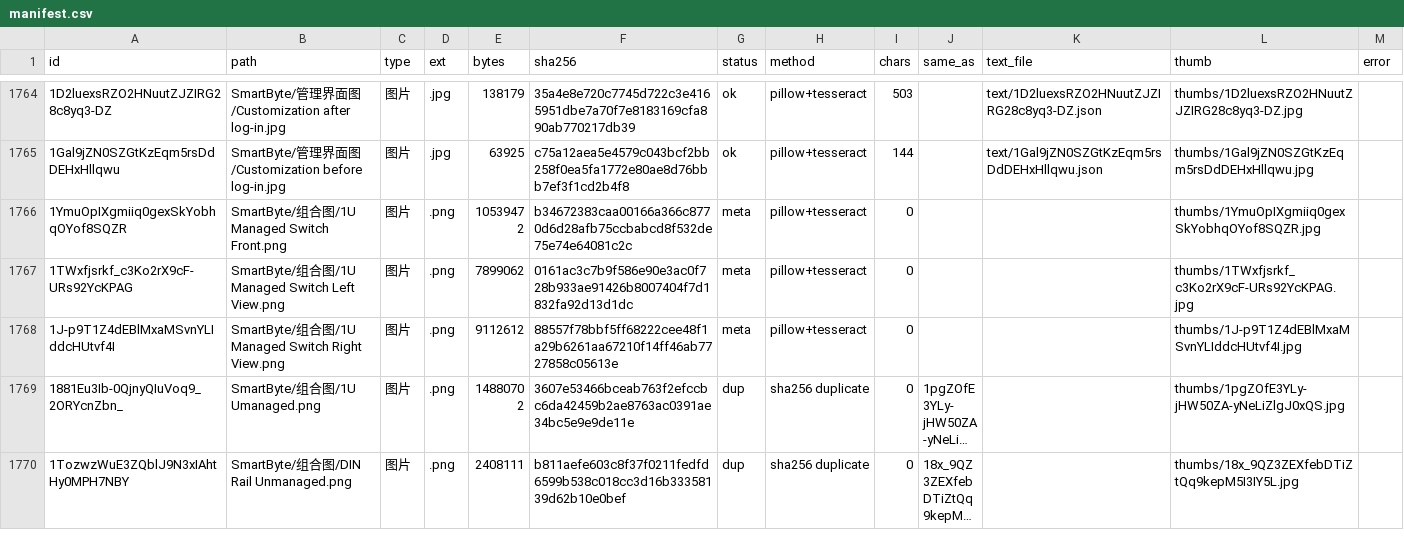
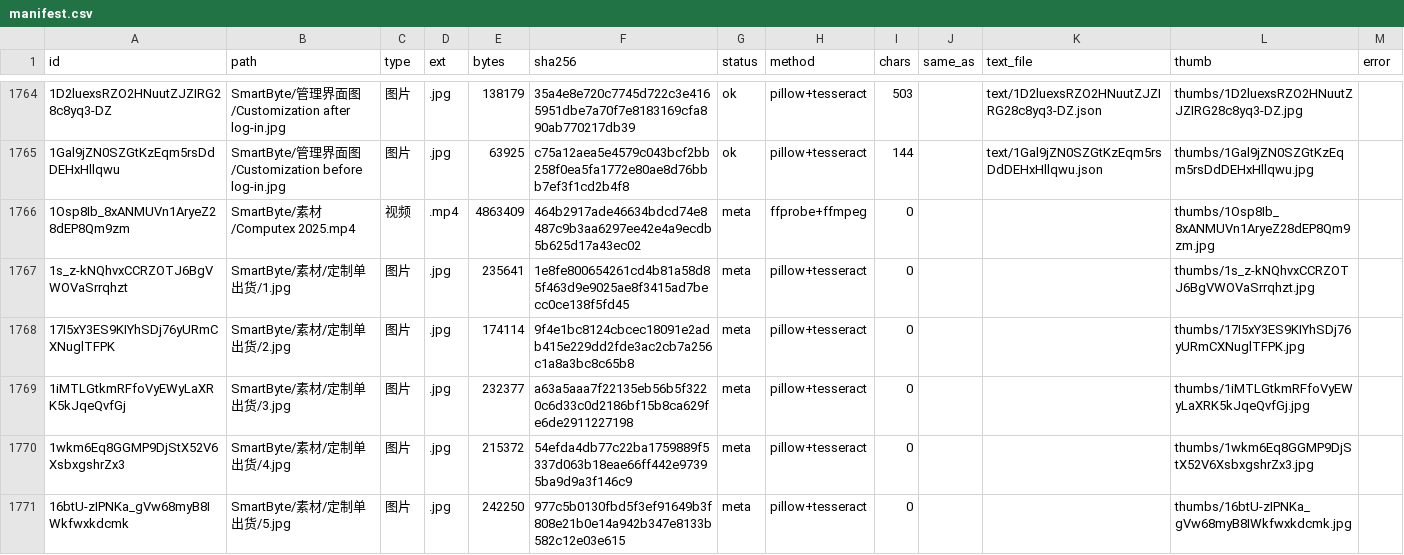
Before and after one commit to elsasaga-cloud/Planet, a CSV file: data/smartbyte_drive/manifest.csv, drawn as a sheet; only a part is shown, gaps mark what is left out; the shorter side is filled out with more unchanged rows; long unchanged cells end in …; the diff covers the shown part only; the diff names each change by its address in the sheet, - before the commit and + after, or states it on an @@ line.

```diff
--- a/data/smartbyte_drive/manifest.csv
+++ b/data/smartbyte_drive/manifest.csv
+row 1766: 1Osp8Ib_8xANMUVn1AryeZ28dEP8Qm9zm | SmartByte/素材/Computex 2025.mp4 | 视频 | .mp4 | 4863409 | 464b2917ade46634bdcd74e8487c9b3aa6297ee42e4a9ecdb5b625d17a43ec02 | meta | ffprobe+ffmpeg | 0 |  |  | thumbs/1Osp8Ib_8xANMUVn1AryeZ28dEP8Qm9zm.jpg
+row 1767: 1s_z-kNQhvxCCRZOTJ6BgVWOVaSrrqhzt | SmartByte/素材/定制单出货/1.jpg | 图片 | .jpg | 235641 | 1e8fe800654261cd4b81a58d85f463d9e9025ae8f3415ad7becc0ce138f5fd45 | meta | pillow+tesseract | 0 |  |  | thumbs/1s_z-kNQhvxCCRZOTJ6BgVWOVaSrrqhzt.jpg
+row 1768: 17I5xY3ES9KIYhSDj76yURmCXNuglTFPK | SmartByte/素材/定制单出货/2.jpg | 图片 | .jpg | 174114 | 9f4e1bc8124cbcec18091e2adb415e229dd2fde3ac2cb7a256c1a8a3bc8c65b8 | meta | pillow+tesseract | 0 |  |  | thumbs/17I5xY3ES9KIYhSDj76yURmCXNuglTFPK.jpg
+row 1769: 1iMTLGtkmRFfoVyEWyLaXRK5kJqeQvfGj | SmartByte/素材/定制单出货/3.jpg | 图片 | .jpg | 232377 | a63a5aaa7f22135eb56b5f3220c6d33c0d2186bf15b8ca629fe6de2911227198 | meta | pillow+tesseract | 0 |  |  | thumbs/1iMTLGtkmRFfoVyEWyLaXRK5kJqeQvfGj.jpg
+row 1770: 1wkm6Eq8GGMP9DjStX52V6XsbxgshrZx3 | SmartByte/素材/定制单出货/4.jpg | 图片 | .jpg | 215372 | 54efda4db77c22ba1759889f5337d063b18eae66ff442e97395ba9d9a3f146c9 | meta | pillow+tesseract | 0 |  |  | thumbs/1wkm6Eq8GGMP9DjStX52V6XsbxgshrZx3.jpg
+row 1771: 16btU-zIPNKa_gVw68myB8IWkfwxkdcmk | SmartByte/素材/定制单出货/5.jpg | 图片 | .jpg | 242250 | 977c5b0130fbd5f3ef91649b3f808e21b0e14a942b347e8133b582c12e03e615 | meta | pillow+tesseract | 0 |  |  | thumbs/16btU-zIPNKa_gVw68myB8IWkfwxkdcmk.jpg
```
Also changed, not shown: 5 added rows elsewhere in this file, 13 other files.
